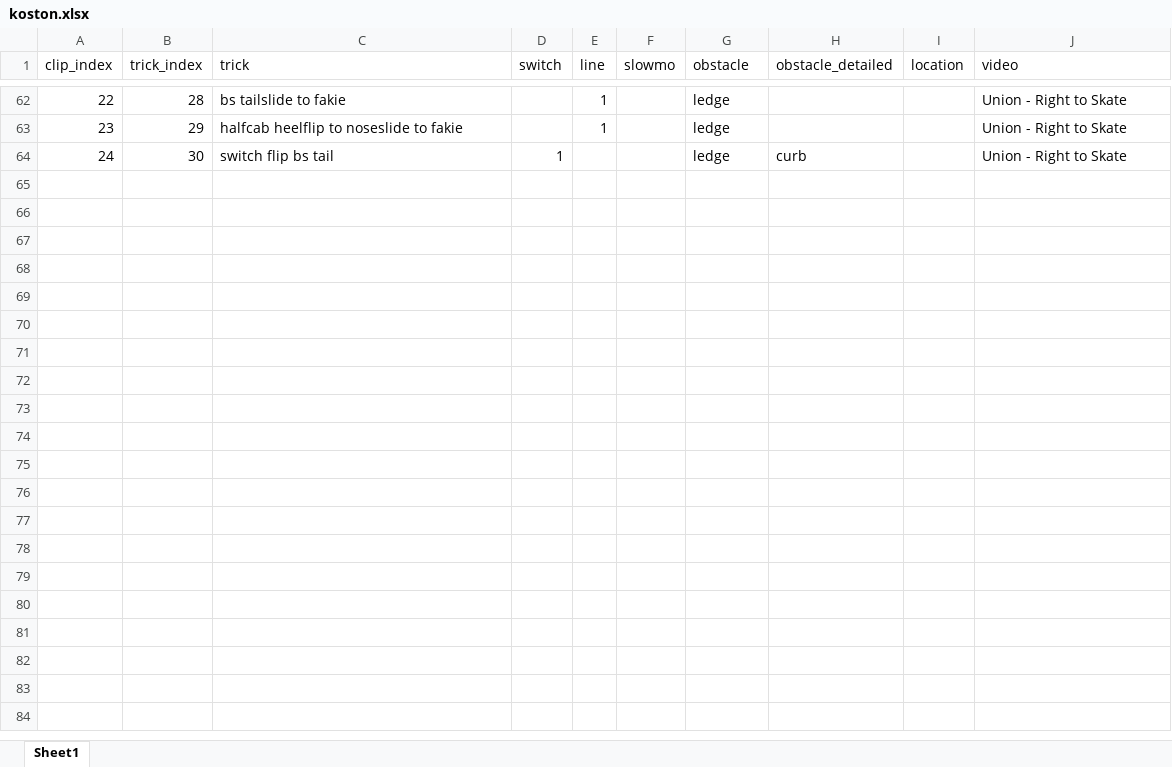
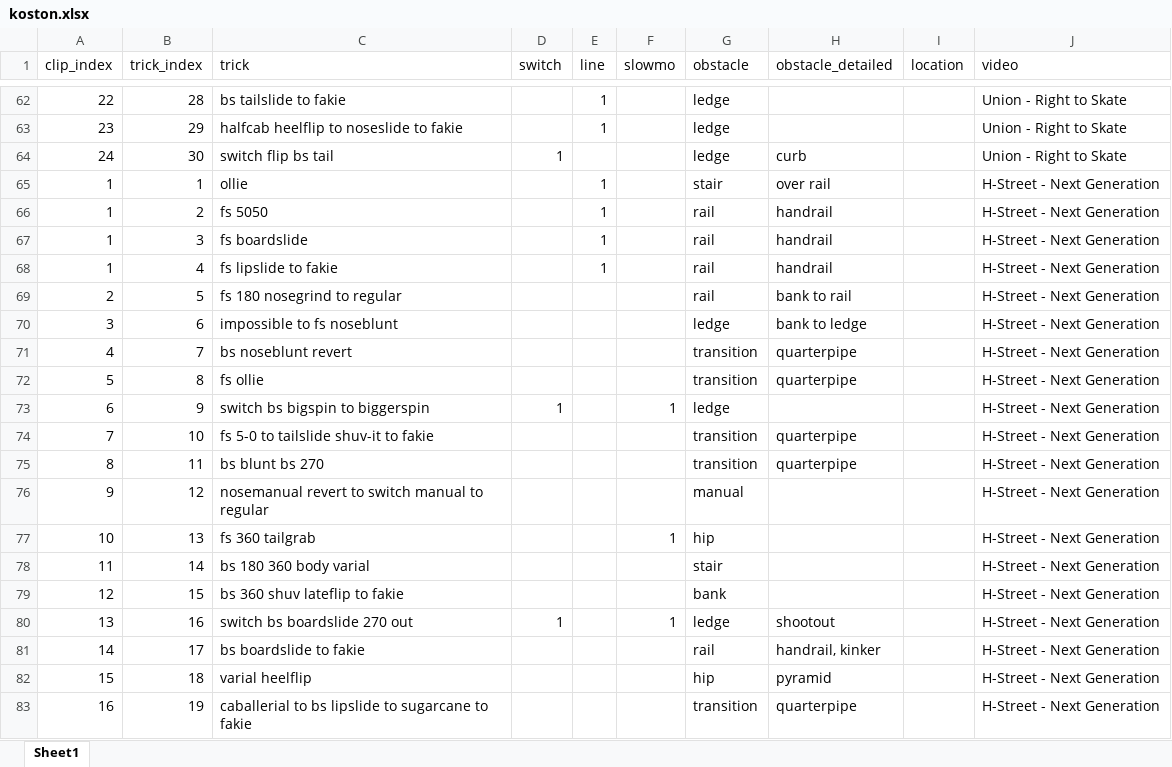
Before and after one commit to jwilber/4ply_data, an Excel workbook: koston/data/koston.xlsx, sheet Sheet1, drawn as a sheet; only a part is shown, gaps mark what is left out; values as stored, in another font and other column widths than the file's, no borders; the diff covers the shown part only; the diff names each change by its address in the sheet, - before the commit and + after, or states it on an @@ line.

Commit message:
added video

```diff
--- a/koston/data/koston.xlsx (sheet Sheet1)
+++ b/koston/data/koston.xlsx (sheet Sheet1)
+row 65: 1 | 1 | ollie |  | 1 |  | stair | over rail |  | H-Street - Next Generation
+row 66: 1 | 2 | fs 5050 |  | 1 |  | rail | handrail |  | H-Street - Next Generation
+row 67: 1 | 3 | fs boardslide |  | 1 |  | rail | handrail |  | H-Street - Next Generation
+row 68: 1 | 4 | fs lipslide to fakie |  | 1 |  | rail | handrail |  | H-Street - Next Generation
+row 69: 2 | 5 | fs 180 nosegrind to regular |  |  |  | rail | bank to rail |  | H-Street - Next Generation
+row 70: 3 | 6 | impossible to fs noseblunt |  |  |  | ledge | bank to ledge |  | H-Street - Next Generation
+row 71: 4 | 7 | bs noseblunt revert |  |  |  | transition | quarterpipe |  | H-Street - Next Generation
+row 72: 5 | 8 | fs ollie |  |  |  | transition | quarterpipe |  | H-Street - Next Generation
+row 73: 6 | 9 | switch bs bigspin to biggerspin | 1 |  | 1 | ledge |  |  | H-Street - Next Generation
+row 74: 7 | 10 | fs 5-0 to tailslide shuv-it to fakie |  |  |  | transition | quarterpipe |  | H-Street - Next Generation
+row 75: 8 | 11 | bs blunt bs 270 |  |  |  | transition | quarterpipe |  | H-Street - Next Generation
+row 76: 9 | 12 | nosemanual revert to switch manual to regular |  |  |  | manual |  |  | H-Street - Next Generation
+row 77: 10 | 13 | fs 360 tailgrab |  |  | 1 | hip |  |  | H-Street - Next Generation
+row 78: 11 | 14 | bs 180 360 body varial |  |  |  | stair |  |  | H-Street - Next Generation
+row 79: 12 | 15 | bs 360 shuv lateflip to fakie |  |  |  | bank |  |  | H-Street - Next Generation
+row 80: 13 | 16 | switch bs boardslide 270 out | 1 |  | 1 | ledge | shootout |  | H-Street - Next Generation
+row 81: 14 | 17 | bs boardslide to fakie |  |  |  | rail | handrail, kinker |  | H-Street - Next Generation
+row 82: 15 | 18 | varial heelflip |  |  |  | hip | pyramid |  | H-Street - Next Generation
+row 83: 16 | 19 | caballerial to bs lipslide to sugarcane to fakie |  |  |  | transition | quarterpipe |  | H-Street - Next Generation
```
Also changed, not shown: 23 added rows elsewhere in this sheet.
